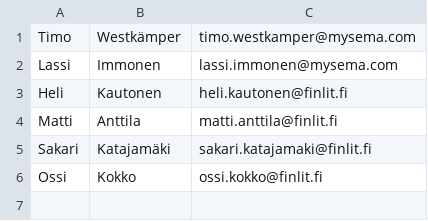
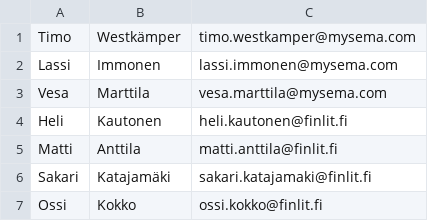
Before and after one commit to slsfi/Edith, a CSV file: src/main/resources/users.csv, drawn as a sheet.

```diff
--- a/src/main/resources/users.csv
+++ b/src/main/resources/users.csv
@@ -2,2 +2,3 @@ Timo;Westkämper;timo.westkamper@mysema.com
 Lassi;Immonen;lassi.immonen@mysema.com
+Vesa;Marttila;vesa.marttila@mysema.com
 Heli;Kautonen;heli.kautonen@finlit.fi
```
Also changed, not shown: 9 other files.
